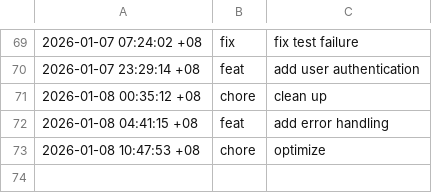
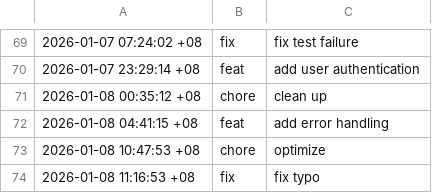
Before and after one commit to Boldchingis/sandbox, a CSV file: data/changes.csv, drawn as a sheet; only a part is shown, gaps mark what is left out.

Commit message:
fix: fix typo

```diff
--- a/data/changes.csv
+++ b/data/changes.csv
@@ -73 +73,2 @@
 2026-01-08 10:47:53 +08,chore,optimize
+2026-01-08 11:16:53 +08,fix,fix typo
```
